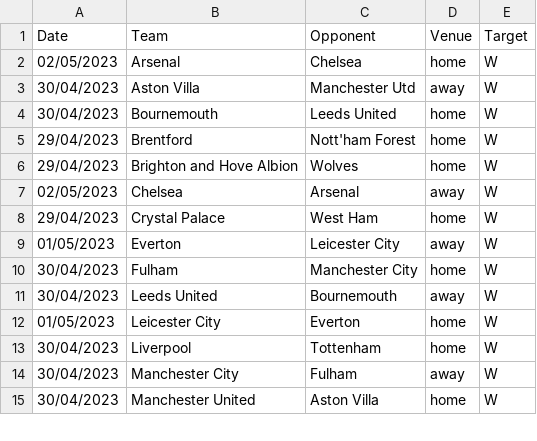
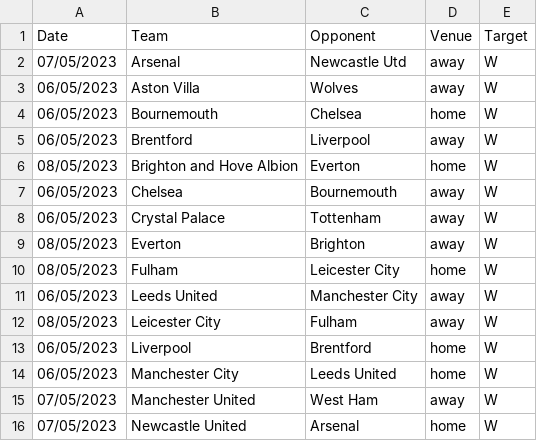
Before and after one commit to thorp30/football, a CSV file: fixtures.csv, drawn as a sheet; only a part is shown; the diff covers the shown part only.

```diff
--- a/fixtures.csv
+++ b/fixtures.csv
@@ -1,15 +1,16 @@
 Date,Team,Opponent,Venue,Target
-02/05/2023,Arsenal,Chelsea,home,W
-30/04/2023,Aston Villa,Manchester Utd,away,W
-30/04/2023,Bournemouth,Leeds United,home,W
-29/04/2023,Brentford,Nott'ham Forest,home,W
-29/04/2023,Brighton and Hove Albion,Wolves,home,W
-02/05/2023,Chelsea,Arsenal,away,W
-29/04/2023,Crystal Palace,West Ham,home,W
-01/05/2023,Everton,Leicester City,away,W
-30/04/2023,Fulham,Manchester City,home,W
-30/04/2023,Leeds United,Bournemouth,away,W
-01/05/2023,Leicester City,Everton,home,W
-30/04/2023,Liverpool,Tottenham,home,W
-30/04/2023,Manchester City,Fulham,away,W
-30/04/2023,Manchester United,Aston Villa,home,W
+07/05/2023,Arsenal,Newcastle Utd,away,W
+06/05/2023,Aston Villa,Wolves,away,W
+06/05/2023,Bournemouth,Chelsea,home,W
+06/05/2023,Brentford,Liverpool,away,W
+08/05/2023,Brighton and Hove Albion,Everton,home,W
+06/05/2023,Chelsea,Bournemouth,away,W
+06/05/2023,Crystal Palace,Tottenham,away,W
+08/05/2023,Everton,Brighton,away,W
+08/05/2023,Fulham,Leicester City,home,W
+06/05/2023,Leeds United,Manchester City,away,W
+08/05/2023,Leicester City,Fulham,away,W
+06/05/2023,Liverpool,Brentford,home,W
+06/05/2023,Manchester City,Leeds United,home,W
+07/05/2023,Manchester United,West Ham,away,W
+07/05/2023,Newcastle United,Arsenal,home,W
```
Also changed, not shown: 1 added row, 6 removed rows and 10 edited cells elsewhere in this file, 5 other files.
